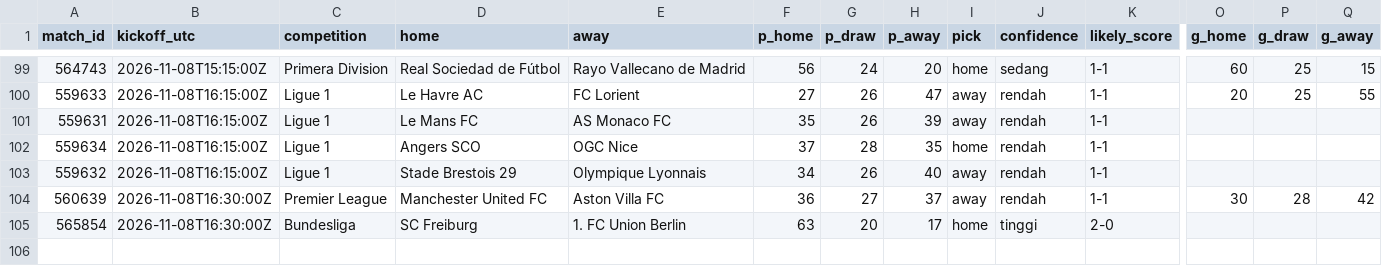
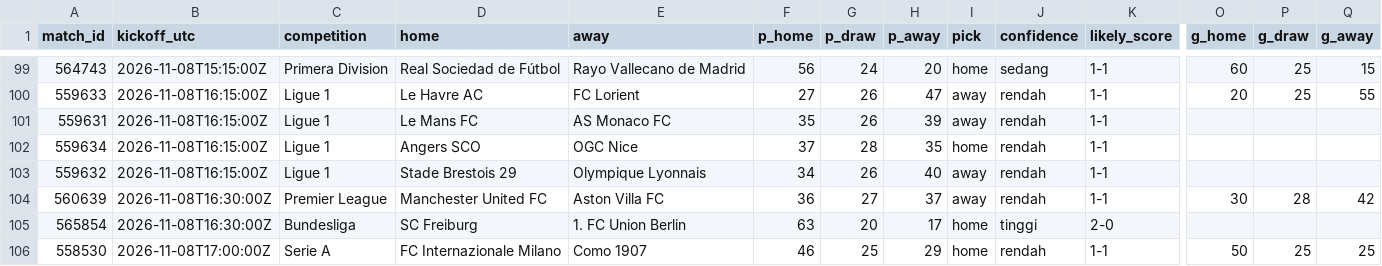
Before and after one commit to Byzx16/football-agent, a CSV file: predictions.csv, drawn as a sheet; only a part is shown, gaps mark what is left out; rows hold the shown columns only; the diff names each change by its address in the sheet, - before the commit and + after, or states it on an @@ line.

```diff
--- a/predictions.csv
+++ b/predictions.csv
+row 106: 558530 | 2026-11-08T17:00:00Z | Serie A | FC Internazionale Milano | Como 1907 | 46 | 25 | 29 | home | rendah | 1-1 | 50 | 25 | 25
```
Also changed, not shown: 2 other files.
